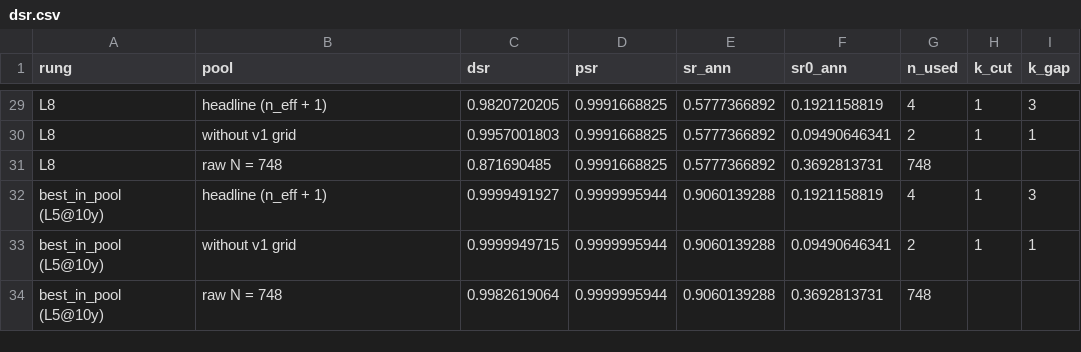
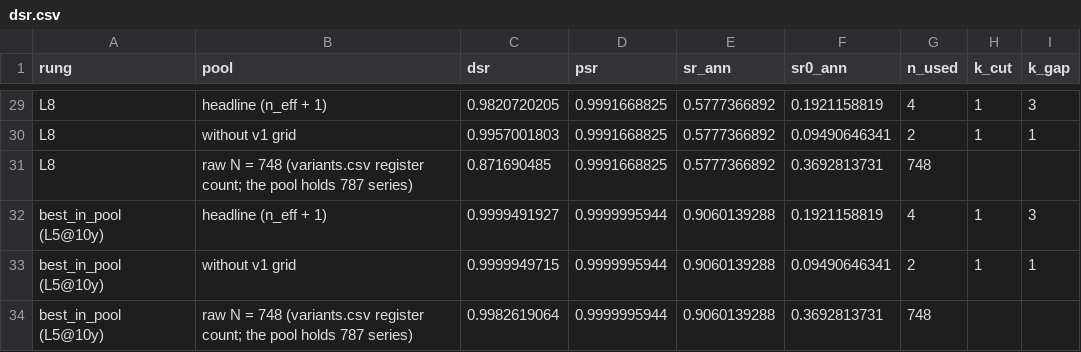
Before and after one commit to CanberkTahil1/regime-aware-spy-tlt-allocation, a CSV file: reports/r4/dsr.csv, drawn as a sheet; only a part is shown, gaps mark what is left out; the diff covers the shown part only.

```diff
--- a/reports/r4/dsr.csv
+++ b/reports/r4/dsr.csv
@@ -30,5 +30,5 @@ L8,headline (n_eff + 1),0.9820720205,0.9991668825,0.5777366892,0.1921158819,4,1,
 L8,without v1 grid,0.9957001803,0.9991668825,0.5777366892,0.09490646341,2,1,1
-L8,raw N = 748,0.871690485,0.9991668825,0.5777366892,0.3692813731,748,,
+L8,raw N = 748 (variants.csv register count; the pool holds 787 series),0.871690485,0.9991668825,0.5777366892,0.3692813731,748,,
 best_in_pool (L5@10y),headline (n_eff + 1),0.9999491927,0.9999995944,0.9060139288,0.1921158819,4,1,3
 best_in_pool (L5@10y),without v1 grid,0.9999949715,0.9999995944,0.9060139288,0.09490646341,2,1,1
-best_in_pool (L5@10y),raw N = 748,0.9982619064,0.9999995944,0.9060139288,0.3692813731,748,,
+best_in_pool (L5@10y),raw N = 748 (variants.csv register count; the pool holds 787 series),0.9982619064,0.9999995944,0.9060139288,0.3692813731,748,,
```
Also changed, not shown: 9 edited cells elsewhere in this file, reports/r4/pbo.csv, 19 other files.
